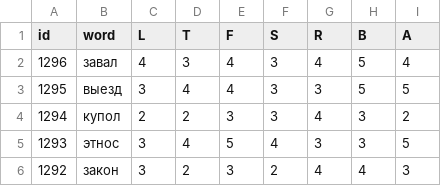
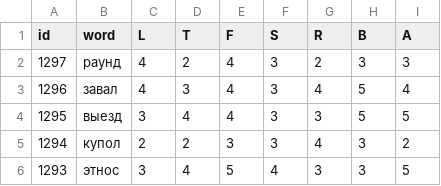
Before and after one commit to 1209090/wordle, a CSV file: wordle.csv, drawn as a sheet; only a part is shown; the shorter side is filled out with more unchanged rows.

Commit message:
1297 раунд

```diff
--- a/wordle.csv
+++ b/wordle.csv
@@ -1,2 +1,3 @@
 id,word,L,T,F,S,R,B,A
+1297,раунд,4,2,4,3,2,3,3
 1296,завал,4,3,4,3,4,5,4
```
Also changed, not shown: stats.csv.
